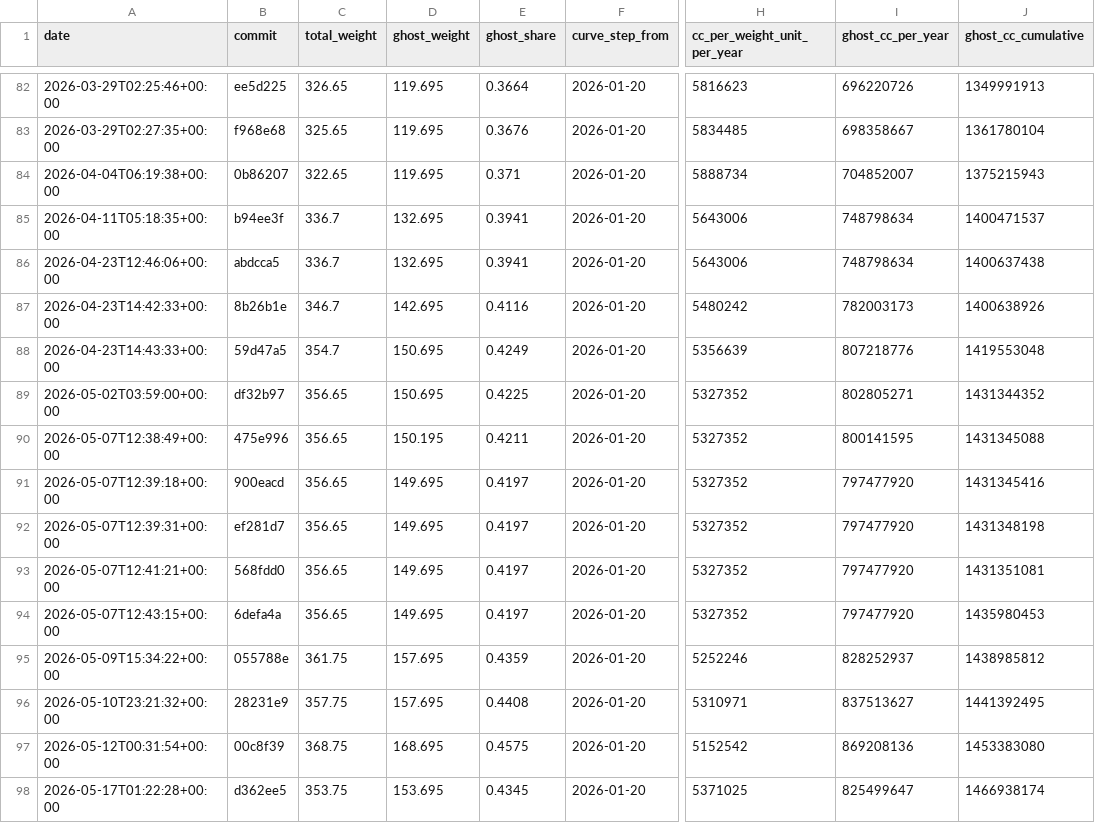
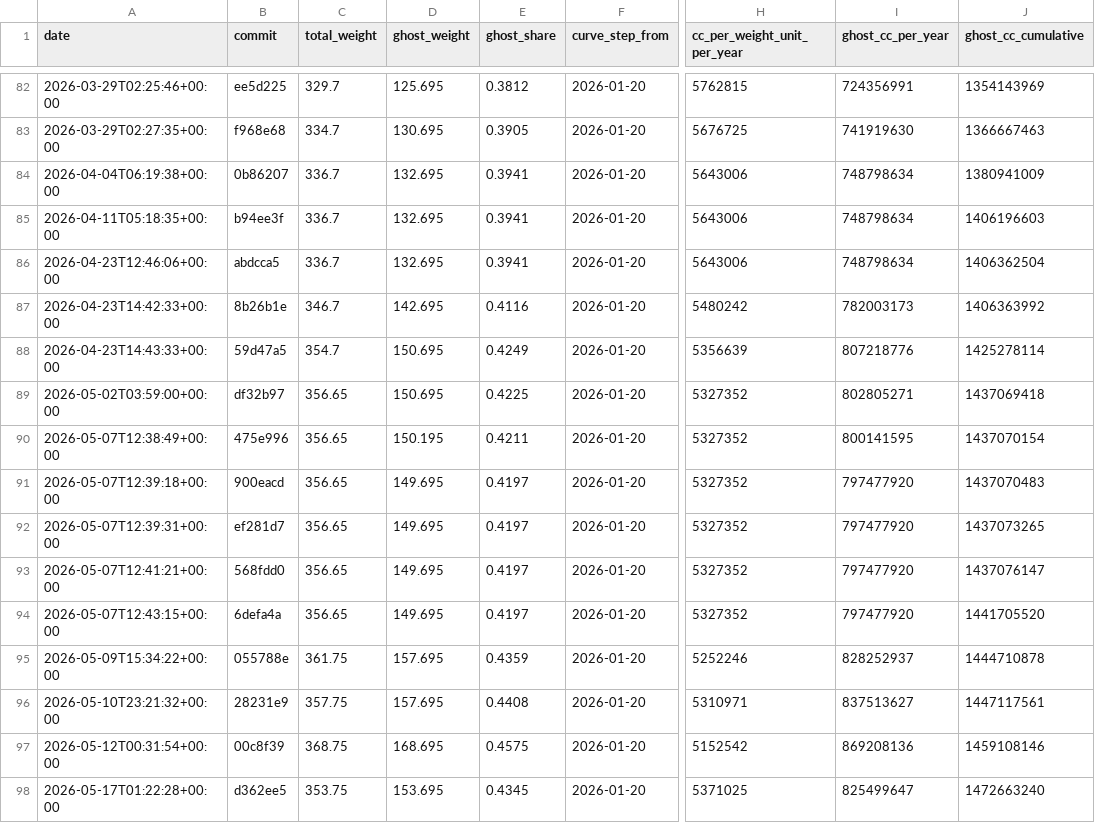
Before and after one commit to furkan3152/canton-sv-weights, a CSV file: data/dilution.csv, drawn as a sheet; only a part is shown, gaps mark what is left out; the diff covers the shown part only; the diff names each change by its address in the sheet, - before the commit and + after, or states it on an @@ line.

```diff
--- a/data/dilution.csv
+++ b/data/dilution.csv
-C82 (total_weight): 326.65
+C82 (total_weight): 329.7
-D82 (ghost_weight): 119.695
+D82 (ghost_weight): 125.695
-E82 (ghost_share): 0.3664
+E82 (ghost_share): 0.3812
-H82 (cc_per_weight_unit_per_year): 5816623
+H82 (cc_per_weight_unit_per_year): 5762815
-I82 (ghost_cc_per_year): 696220726
+I82 (ghost_cc_per_year): 724356991
-J82 (ghost_cc_cumulative): 1349991913
+J82 (ghost_cc_cumulative): 1354143969
-C83 (total_weight): 325.65
+C83 (total_weight): 334.7
-D83 (ghost_weight): 119.695
+D83 (ghost_weight): 130.695
-E83 (ghost_share): 0.3676
+E83 (ghost_share): 0.3905
-H83 (cc_per_weight_unit_per_year): 5834485
+H83 (cc_per_weight_unit_per_year): 5676725
-I83 (ghost_cc_per_year): 698358667
+I83 (ghost_cc_per_year): 741919630
-J83 (ghost_cc_cumulative): 1361780104
+J83 (ghost_cc_cumulative): 1366667463
-C84 (total_weight): 322.65
+C84 (total_weight): 336.7
-D84 (ghost_weight): 119.695
+D84 (ghost_weight): 132.695
-E84 (ghost_share): 0.371
+E84 (ghost_share): 0.3941
-H84 (cc_per_weight_unit_per_year): 5888734
+H84 (cc_per_weight_unit_per_year): 5643006
-I84 (ghost_cc_per_year): 704852007
+I84 (ghost_cc_per_year): 748798634
-J84 (ghost_cc_cumulative): 1375215943
+J84 (ghost_cc_cumulative): 1380941009
-J85 (ghost_cc_cumulative): 1400471537
+J85 (ghost_cc_cumulative): 1406196603
-J86 (ghost_cc_cumulative): 1400637438
+J86 (ghost_cc_cumulative): 1406362504
-J87 (ghost_cc_cumulative): 1400638926
+J87 (ghost_cc_cumulative): 1406363992
-J88 (ghost_cc_cumulative): 1419553048
+J88 (ghost_cc_cumulative): 1425278114
-J89 (ghost_cc_cumulative): 1431344352
+J89 (ghost_cc_cumulative): 1437069418
-J90 (ghost_cc_cumulative): 1431345088
+J90 (ghost_cc_cumulative): 1437070154
-J91 (ghost_cc_cumulative): 1431345416
+J91 (ghost_cc_cumulative): 1437070483
-J92 (ghost_cc_cumulative): 1431348198
+J92 (ghost_cc_cumulative): 1437073265
-J93 (ghost_cc_cumulative): 1431351081
+J93 (ghost_cc_cumulative): 1437076147
-J94 (ghost_cc_cumulative): 1435980453
+J94 (ghost_cc_cumulative): 1441705520
-J95 (ghost_cc_cumulative): 1438985812
+J95 (ghost_cc_cumulative): 1444710878
-J96 (ghost_cc_cumulative): 1441392495
+J96 (ghost_cc_cumulative): 1447117561
-J97 (ghost_cc_cumulative): 1453383080
+J97 (ghost_cc_cumulative): 1459108146
-J98 (ghost_cc_cumulative): 1466938174
+J98 (ghost_cc_cumulative): 1472663240
```
Also changed, not shown: 68 edited cells elsewhere in this file, data/beneficiaries.csv, data/events.csv, 9 other files.
